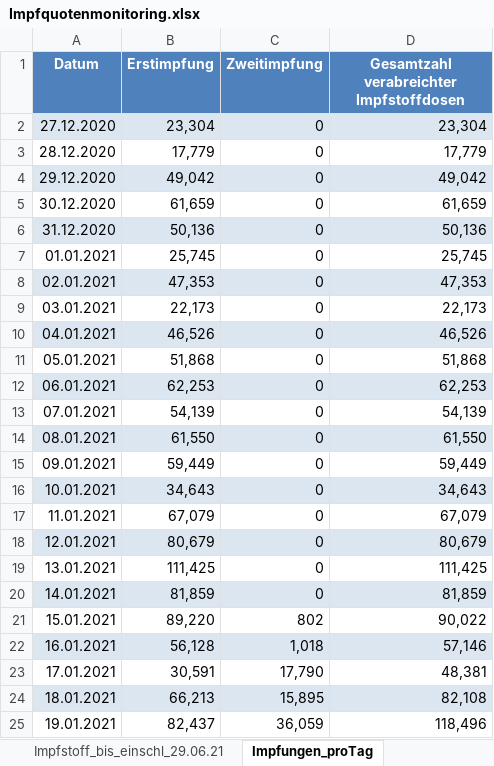
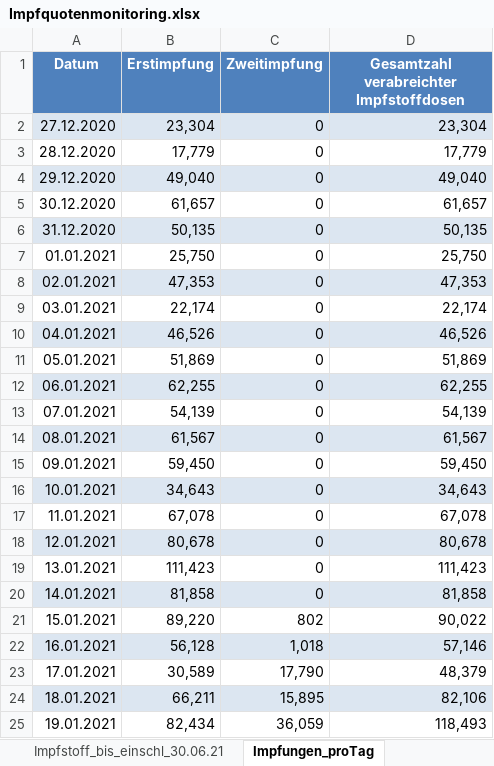
Before and after one commit to GarunWindtotem/Auswertung_Covid_19, an Excel workbook: input/Impfquotenmonitoring.xlsx, sheet Impfungen_proTag, drawn as a sheet; only a part is shown; values as stored, in another font and other column widths than the file's, no borders; the diff covers the shown part only; the diff names each change by its address in the sheet, - before the commit and + after, or states it on an @@ line.

```diff
--- a/input/Impfquotenmonitoring.xlsx (sheet Impfungen_proTag)
+++ b/input/Impfquotenmonitoring.xlsx (sheet Impfungen_proTag)
-sheet tab: Impfstoff_bis_einschl_29.06.21
+sheet tab: Impfstoff_bis_einschl_30.06.21
-B4 (Erstimpfung): 49,042
+B4 (Erstimpfung): 49,040
-D4: 49,042
+D4: 49,040
-B5 (Erstimpfung): 61,659
+B5 (Erstimpfung): 61,657
-D5: 61,659
+D5: 61,657
-B6 (Erstimpfung): 50,136
+B6 (Erstimpfung): 50,135
-D6: 50,136
+D6: 50,135
-B7 (Erstimpfung): 25,745
+B7 (Erstimpfung): 25,750
-D7: 25,745
+D7: 25,750
-B9 (Erstimpfung): 22,173
+B9 (Erstimpfung): 22,174
-D9: 22,173
+D9: 22,174
-B11 (Erstimpfung): 51,868
+B11 (Erstimpfung): 51,869
-D11: 51,868
+D11: 51,869
-B12 (Erstimpfung): 62,253
+B12 (Erstimpfung): 62,255
-D12: 62,253
+D12: 62,255
-B14 (Erstimpfung): 61,550
+B14 (Erstimpfung): 61,567
-D14: 61,550
+D14: 61,567
-B15 (Erstimpfung): 59,449
+B15 (Erstimpfung): 59,450
-D15: 59,449
+D15: 59,450
-B17 (Erstimpfung): 67,079
+B17 (Erstimpfung): 67,078
-D17: 67,079
+D17: 67,078
-B18 (Erstimpfung): 80,679
+B18 (Erstimpfung): 80,678
-D18: 80,679
+D18: 80,678
-B19 (Erstimpfung): 111,425
+B19 (Erstimpfung): 111,423
-D19: 111,425
+D19: 111,423
-B20 (Erstimpfung): 81,859
+B20 (Erstimpfung): 81,858
-D20: 81,859
+D20: 81,858
-B23 (Erstimpfung): 30,591
+B23 (Erstimpfung): 30,589
-D23: 48,381
+D23: 48,379
-B24 (Erstimpfung): 66,213
+B24 (Erstimpfung): 66,211
-D24: 82,108
+D24: 82,106
-B25 (Erstimpfung): 82,437
+B25 (Erstimpfung): 82,434
-D25: 118,496
+D25: 118,493
```
Also changed, not shown: 1 added row, 456 edited cells and cell formats elsewhere in this sheet, sheet Impfstoff_bis_einschl_30.06.21, sheet Impfquote_bis_einschl_30.06.21, sheet Erläuterung, other sheet tabs, 47 other files.
